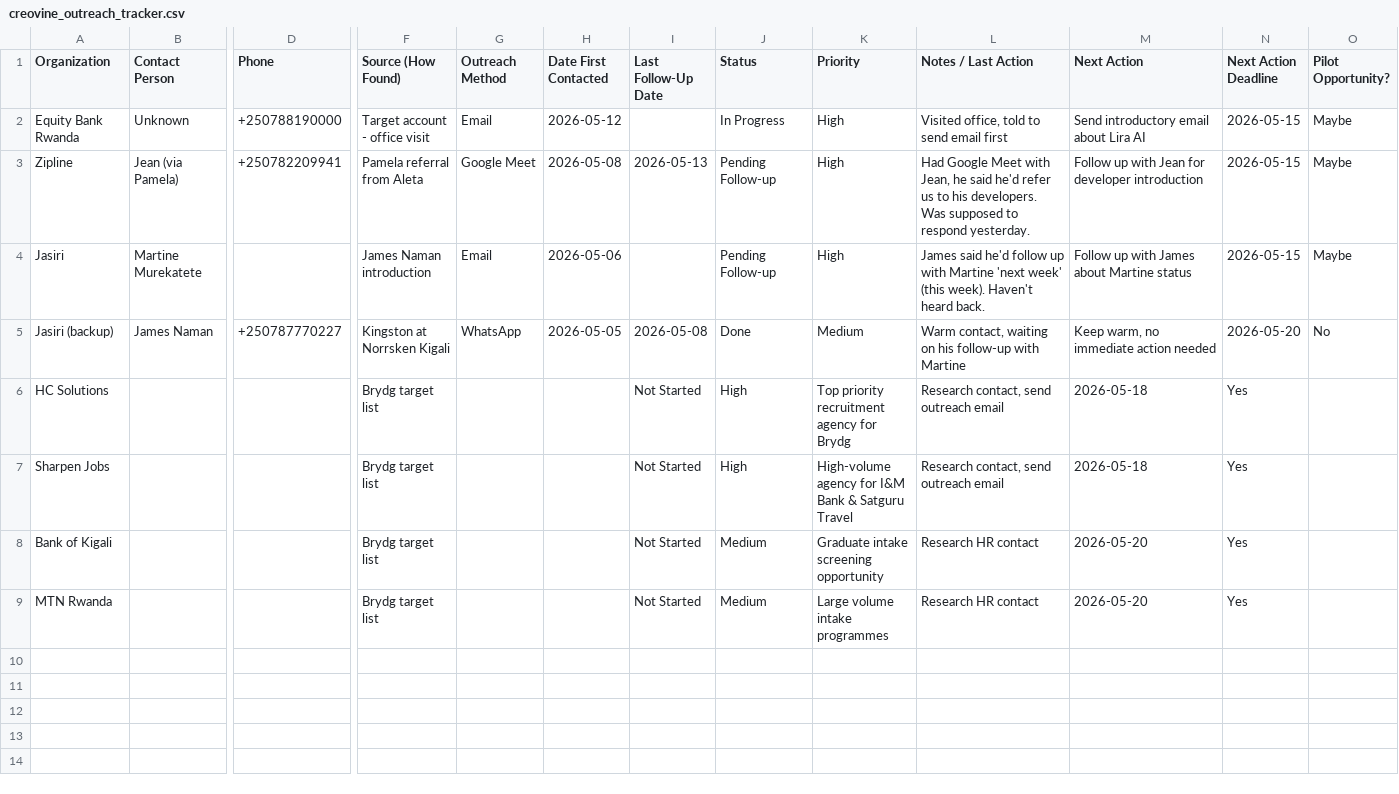
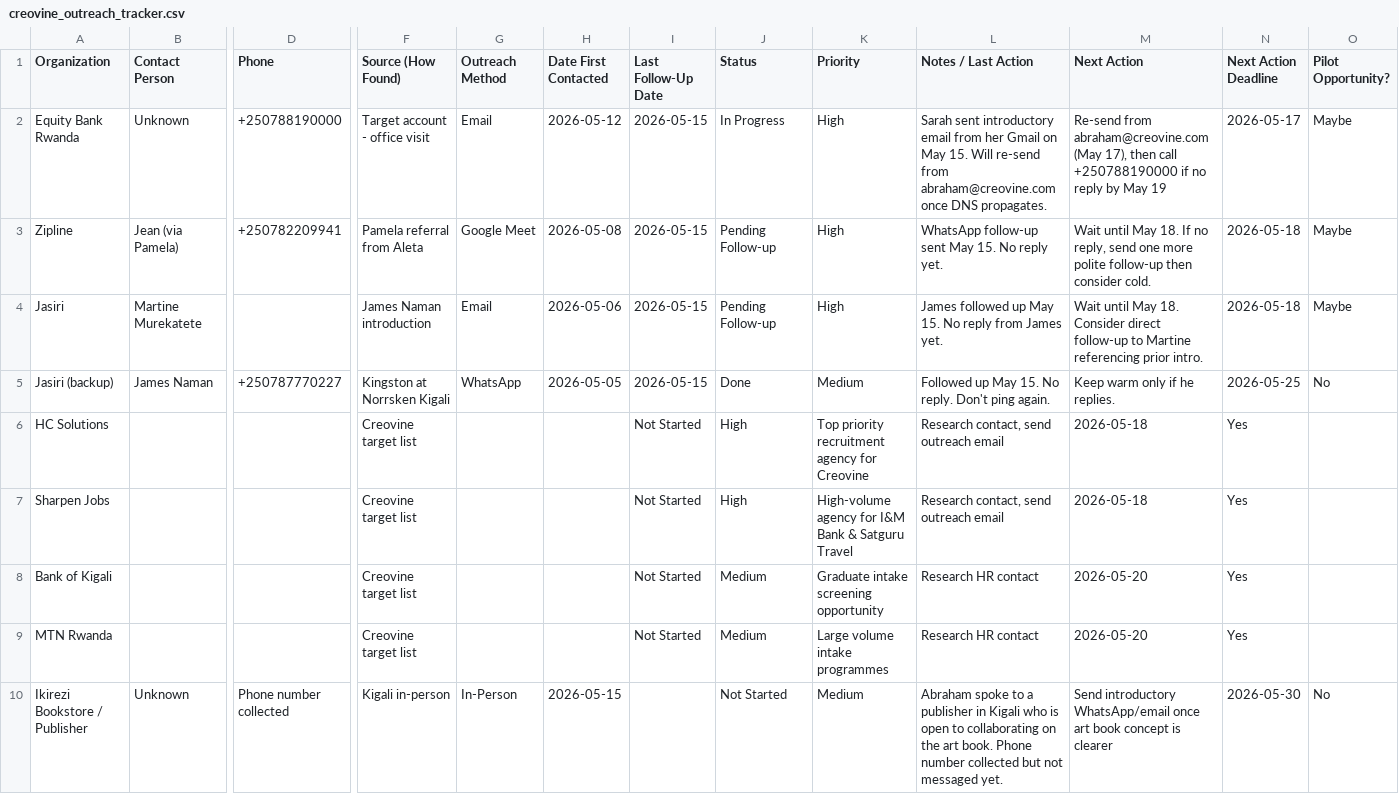
Before and after one commit to Creovine-Labs/plans, a CSV file: creovine_outreach_tracker.csv, drawn as a sheet; only a part is shown, gaps mark what is left out; rows hold the shown columns only; the diff names each change by its address in the sheet, - before the commit and + after, or states it on an @@ line.

```diff
--- a/creovine_outreach_tracker.csv
+++ b/creovine_outreach_tracker.csv
-I2 (Last Follow-Up Date): (empty)
+I2 (Last Follow-Up Date): 2026-05-15
-L2 (Notes / Last Action): Visited office, told to send email first
+L2 (Notes / Last Action): Sarah sent introductory email from her Gmail on May 15. Will re-send from abraham@creovine.com once DNS propagates.
-M2 (Next Action): Send introductory email about Lira AI
+M2 (Next Action): Re-send from abraham@creovine.com (May 17), then call +250788190000 if no reply by May 19
-N2 (Next Action Deadline): 2026-05-15
+N2 (Next Action Deadline): 2026-05-17
-I3 (Last Follow-Up Date): 2026-05-13
+I3 (Last Follow-Up Date): 2026-05-15
-L3 (Notes / Last Action): Had Google Meet with Jean, he said he'd refer us to his developers. Was supposed to respond yesterday.
+L3 (Notes / Last Action): WhatsApp follow-up sent May 15. No reply yet.
-M3 (Next Action): Follow up with Jean for developer introduction
+M3 (Next Action): Wait until May 18. If no reply, send one more polite follow-up then consider cold.
-N3:N4 (Next Action Deadline): 2026-05-15
+N3:N4 (Next Action Deadline): 2026-05-18
-I4 (Last Follow-Up Date): (empty)
+I4 (Last Follow-Up Date): 2026-05-15
-L4 (Notes / Last Action): James said he'd follow up with Martine 'next week' (this week). Haven't heard back.
+L4 (Notes / Last Action): James followed up May 15. No reply from James yet.
-M4 (Next Action): Follow up with James about Martine status
+M4 (Next Action): Wait until May 18. Consider direct follow-up to Martine referencing prior intro.
-I5 (Last Follow-Up Date): 2026-05-08
+I5 (Last Follow-Up Date): 2026-05-15
-L5 (Notes / Last Action): Warm contact, waiting on his follow-up with Martine
+L5 (Notes / Last Action): Followed up May 15. No reply. Don't ping again.
-M5 (Next Action): Keep warm, no immediate action needed
+M5 (Next Action): Keep warm only if he replies.
-N5 (Next Action Deadline): 2026-05-20
+N5 (Next Action Deadline): 2026-05-25
-F6:F9 (Source (How Found)): Brydg target list
+F6:F9 (Source (How Found)): Creovine target list
-K6 (Priority): Top priority recruitment agency for Brydg
+K6 (Priority): Top priority recruitment agency for Creovine
+row 10: Ikirezi Bookstore / Publisher | Unknown | Phone number collected | Kigali in-person | In-Person | 2026-05-15 |  | Not Started | Medium | Abraham spoke to a publisher in Kigali who is open to collaborating on the art book. Phone number collected but not messaged yet. | Send introductory WhatsApp/email once art book concept is clearer | 2026-05-30 | No
```
Also changed, not shown: abraham_job_applications_tracker.csv, 5 other files.
